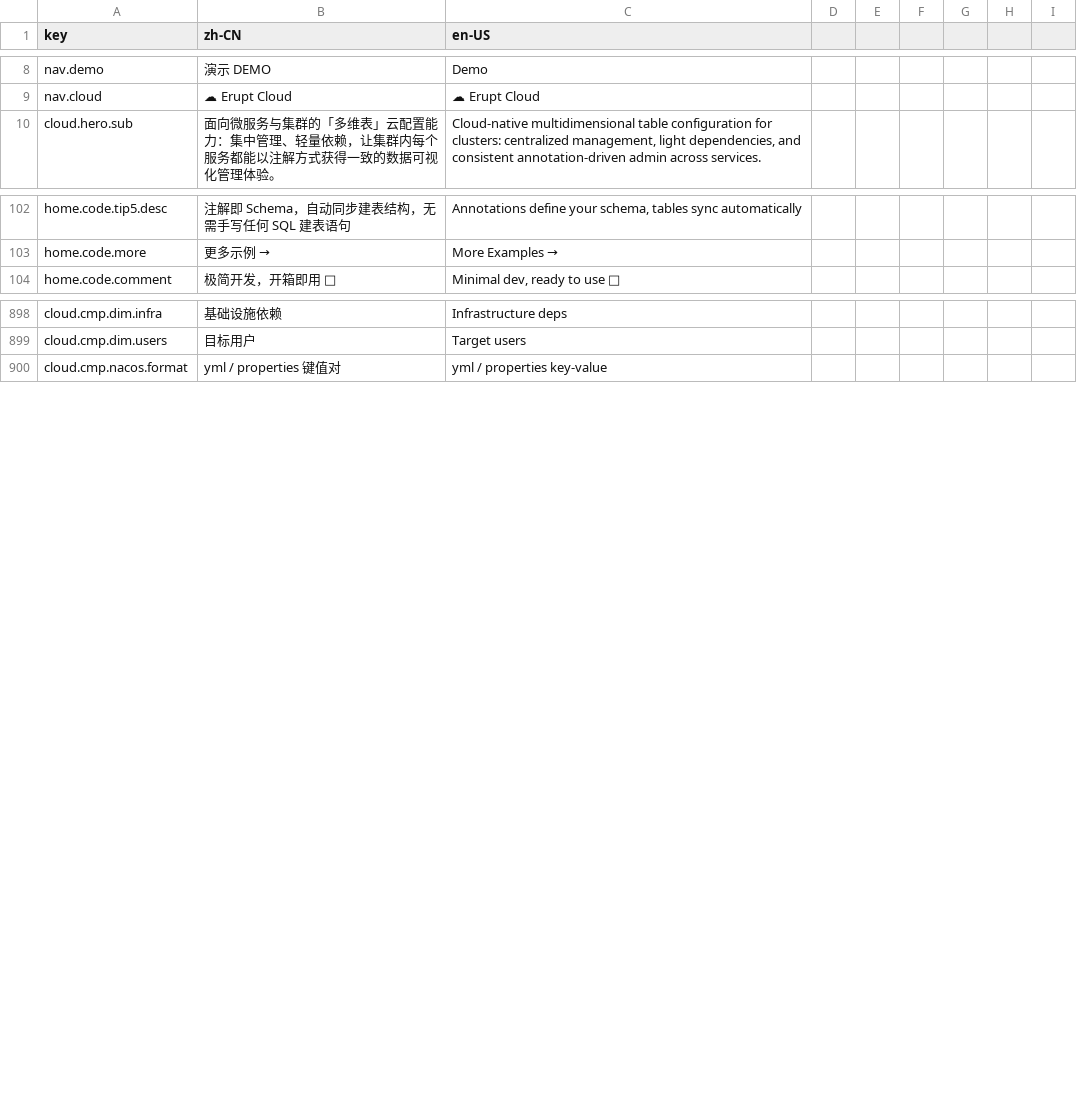
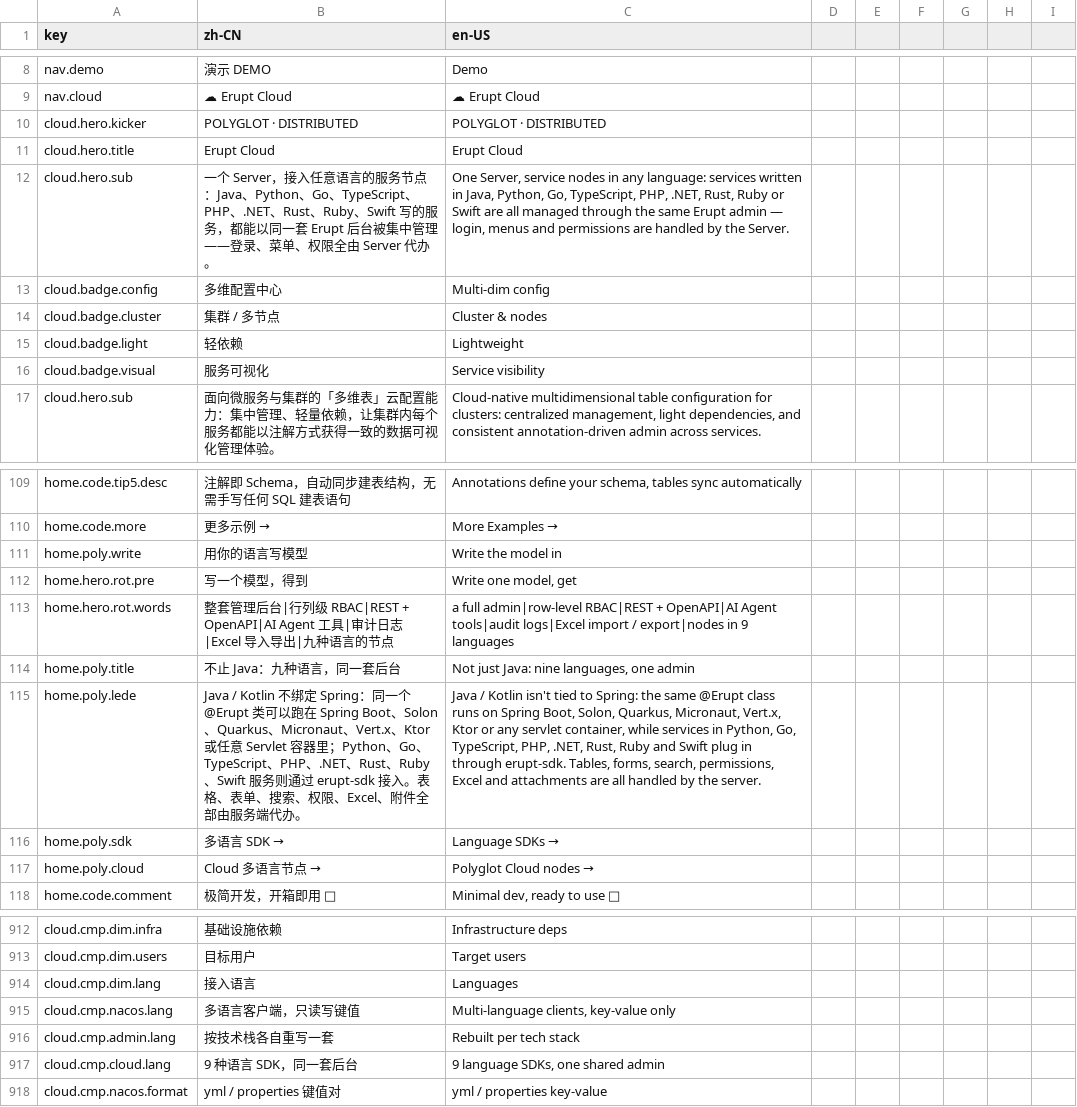
Before and after one commit to erupts/erupt-site, a CSV file: i18n.csv, drawn as a sheet; only a part is shown, gaps mark what is left out; the diff covers the shown part only; the diff names each change by its address in the sheet, - before the commit and + after, or states it on an @@ line.

```diff
--- a/i18n.csv
+++ b/i18n.csv
+row 10: cloud.hero.kicker | POLYGLOT · DISTRIBUTED | POLYGLOT · DISTRIBUTED
+row 11: cloud.hero.title | Erupt Cloud | Erupt Cloud
+row 12: cloud.hero.sub | 一个 Server，接入任意语言的服务节点：Java、Python、Go、TypeScript、PHP、.NET、Rust、Ruby、Swift 写的服务，都能以同一套 Erupt 后台被集中管理——登录、菜单、权限全由 Server 代办。 | One Server, service nodes in any language: services written in Java, Python, Go, TypeScript, PHP, .NET, Rust, Ruby or Swift are all managed through the same Erupt admin — login, menus and permissions are handled by the Server.
+row 13: cloud.badge.config | 多维配置中心 | Multi-dim config
+row 14: cloud.badge.cluster | 集群 / 多节点 | Cluster & nodes
+row 15: cloud.badge.light | 轻依赖 | Lightweight
+row 16: cloud.badge.visual | 服务可视化 | Service visibility
+row 111: home.poly.write | 用你的语言写模型 | Write the model in
+row 112: home.hero.rot.pre | 写一个模型，得到 | Write one model, get
+row 113: home.hero.rot.words | 整套管理后台|行列级 RBAC|REST + OpenAPI|AI Agent 工具|审计日志|Excel 导入导出|九种语言的节点 | a full admin|row-level RBAC|REST + OpenAPI|AI Agent tools|audit logs|Excel import / export|nodes in 9 languages
+row 114: home.poly.title | 不止 Java：九种语言，同一套后台 | Not just Java: nine languages, one admin
+row 115: home.poly.lede | Java / Kotlin 不绑定 Spring：同一个 @Erupt 类可以跑在 Spring Boot、Solon、Quarkus、Micronaut、Vert.x、Ktor 或任意 Servlet 容器里；Python、Go、TypeScript、PHP、.NET、Rust、Ruby、Swift 服务则通过 erupt-sdk 接入。表格、表单、搜索、权限、Excel、附件全部由服务端代办。 | Java / Kotlin isn't tied to Spring: the same @Erupt class runs on Spring Boot, Solon, Quarkus, Micronaut, Vert.x, Ktor or any servlet container, while services in Python, Go, TypeScript, PHP, .NET, Rust, Ruby and Swift plug in through erupt-sdk. Tables, forms, search, permissions, Excel and attachments are all handled by the server.
+row 116: home.poly.sdk | 多语言 SDK → | Language SDKs →
+row 117: home.poly.cloud | Cloud 多语言节点 → | Polyglot Cloud nodes →
+row 914: cloud.cmp.dim.lang | 接入语言 | Languages
+row 915: cloud.cmp.nacos.lang | 多语言客户端，只读写键值 | Multi-language clients, key-value only
+row 916: cloud.cmp.admin.lang | 按技术栈各自重写一套 | Rebuilt per tech stack
+row 917: cloud.cmp.cloud.lang | 9 种语言 SDK，同一套后台 | 9 language SDKs, one shared admin
```
Also changed, not shown: 7 added rows and 23 edited cells elsewhere in this file, 7 other files.
